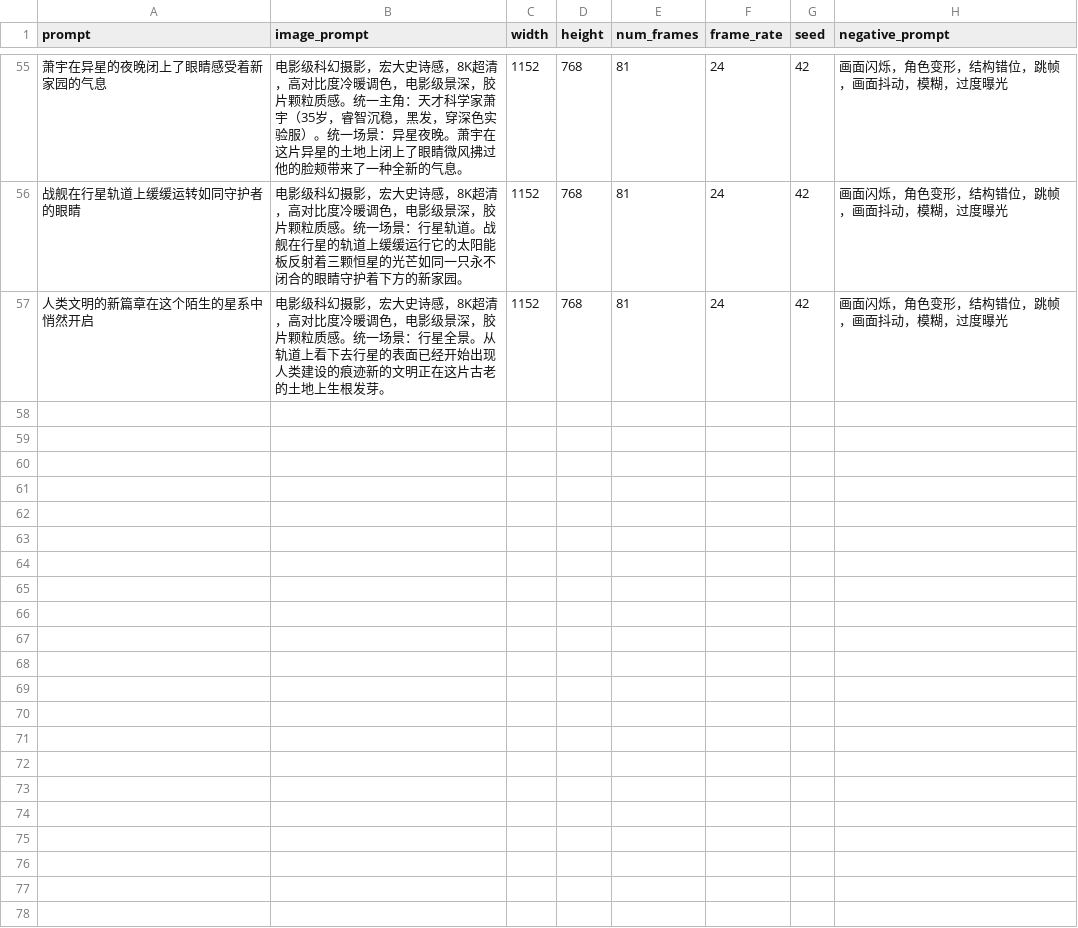
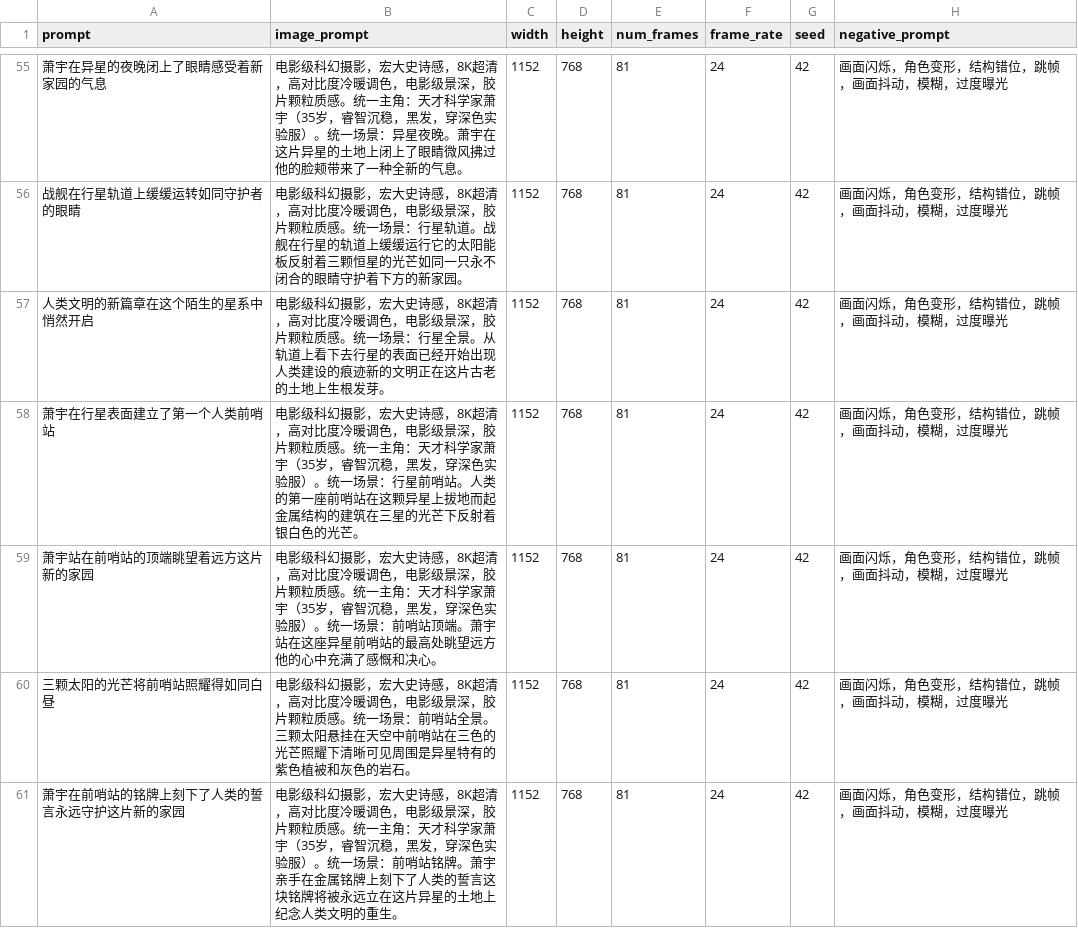
Before and after one commit to xiaomaosiyangyuan/angesvideo, a CSV file: doc/chapter9_60shots.csv, drawn as a sheet; only a part is shown, gaps mark what is left out.

```diff
--- a/doc/chapter9_60shots.csv
+++ b/doc/chapter9_60shots.csv
@@ -57 +57,5 @@ prompt,image_prompt,width,height,num_frames,frame_rate,seed,negative_prompt
 "人类文明的新篇章在这个陌生的星系中悄然开启","电影级科幻摄影，宏大史诗感，8K超清，高对比度冷暖调色，电影级景深，胶片颗粒质感。统一场景：行星全景。从轨道上看下去行星的表面已经开始出现人类建设的痕迹新的文明正在这片古老的土地上生根发芽。",1152,768,81,24,42,"画面闪烁，角色变形，结构错位，跳帧，画面抖动，模糊，过度曝光"
+"萧宇在行星表面建立了第一个人类前哨站","电影级科幻摄影，宏大史诗感，8K超清，高对比度冷暖调色，电影级景深，胶片颗粒质感。统一主角：天才科学家萧宇（35岁，睿智沉稳，黑发，穿深色实验服）。统一场景：行星前哨站。人类的第一座前哨站在这颗异星上拔地而起金属结构的建筑在三星的光芒下反射着银白色的光芒。",1152,768,81,24,42,"画面闪烁，角色变形，结构错位，跳帧，画面抖动，模糊，过度曝光"
+"萧宇站在前哨站的顶端眺望着远方这片新的家园","电影级科幻摄影，宏大史诗感，8K超清，高对比度冷暖调色，电影级景深，胶片颗粒质感。统一主角：天才科学家萧宇（35岁，睿智沉稳，黑发，穿深色实验服）。统一场景：前哨站顶端。萧宇站在这座异星前哨站的最高处眺望远方他的心中充满了感慨和决心。",1152,768,81,24,42,"画面闪烁，角色变形，结构错位，跳帧，画面抖动，模糊，过度曝光"
+"三颗太阳的光芒将前哨站照耀得如同白昼","电影级科幻摄影，宏大史诗感，8K超清，高对比度冷暖调色，电影级景深，胶片颗粒质感。统一场景：前哨站全景。三颗太阳悬挂在天空中前哨站在三色的光芒照耀下清晰可见周围是异星特有的紫色植被和灰色的岩石。",1152,768,81,24,42,"画面闪烁，角色变形，结构错位，跳帧，画面抖动，模糊，过度曝光"
+"萧宇在前哨站的铭牌上刻下了人类的誓言永远守护这片新的家园","电影级科幻摄影，宏大史诗感，8K超清，高对比度冷暖调色，电影级景深，胶片颗粒质感。统一主角：天才科学家萧宇（35岁，睿智沉稳，黑发，穿深色实验服）。统一场景：前哨站铭牌。萧宇亲手在金属铭牌上刻下了人类的誓言这块铭牌将被永远立在这片异星的土地上纪念人类文明的重生。",1152,768,81,24,42,"画面闪烁，角色变形，结构错位，跳帧，画面抖动，模糊，过度曝光"
```
Also changed, not shown: doc/chapter6_60shots.csv, doc/chapter8_60shots.csv, 17 other files.
